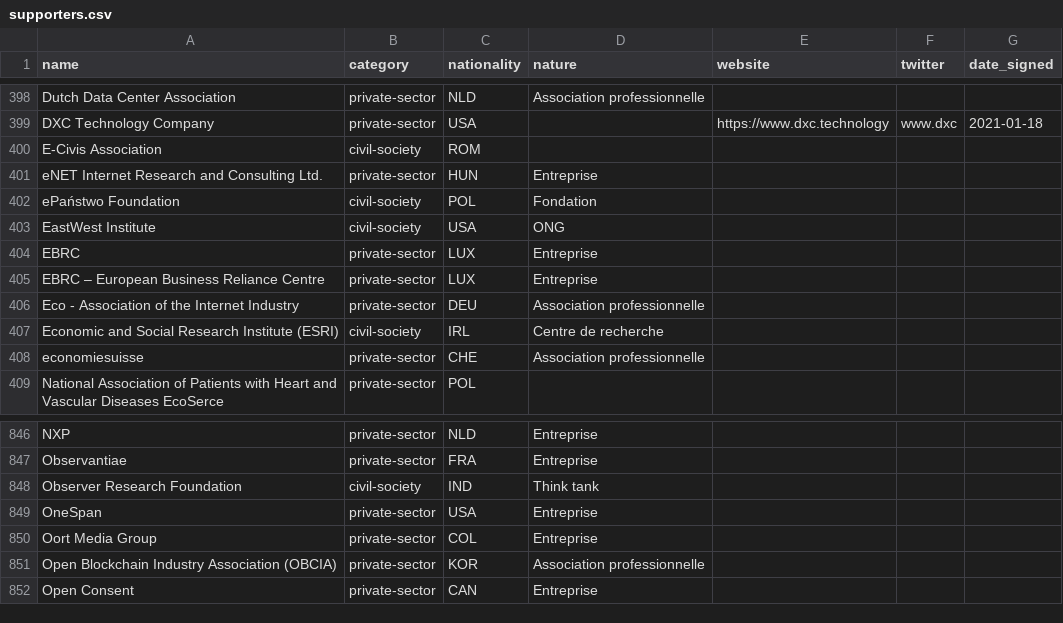
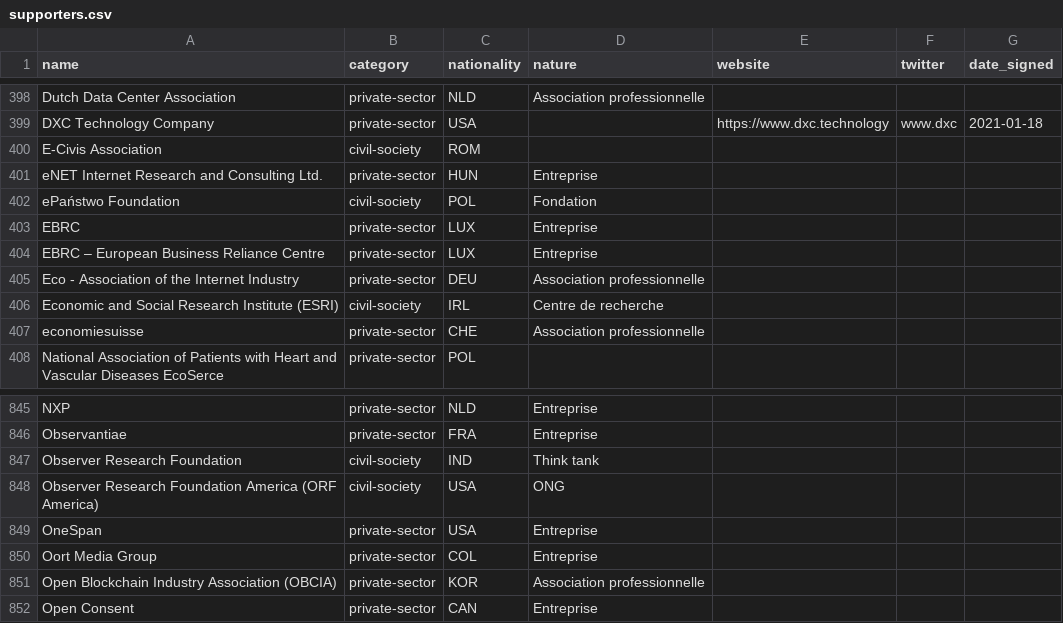
Before and after one commit to ambanum/ParisCall, a CSV file: supporters.csv, drawn as a sheet; only a part is shown, gaps mark what is left out.

Commit message:
Update and rename east_west_institute-civil-society-USA.md to observer_research_foundation-civil-society-USA.md

```diff
--- a/supporters.csv
+++ b/supporters.csv
@@ -402,3 +402,2 @@ name,category,nationality,nature,website,twitter,date_signed
 "ePaństwo Foundation","civil-society","POL","Fondation ","","",""
-"EastWest Institute","civil-society","USA","ONG","","",""
 "EBRC","private-sector","LUX","Entreprise","","",""
@@ -848,2 +847,3 @@ name,category,nationality,nature,website,twitter,date_signed
 "Observer Research Foundation","civil-society","IND","Think tank","","",""
+"Observer Research Foundation America (ORF America)","civil-society","USA","ONG","","",""
 "OneSpan","private-sector","USA","Entreprise","","",""
```
Also changed, not shown: 8 other files.
